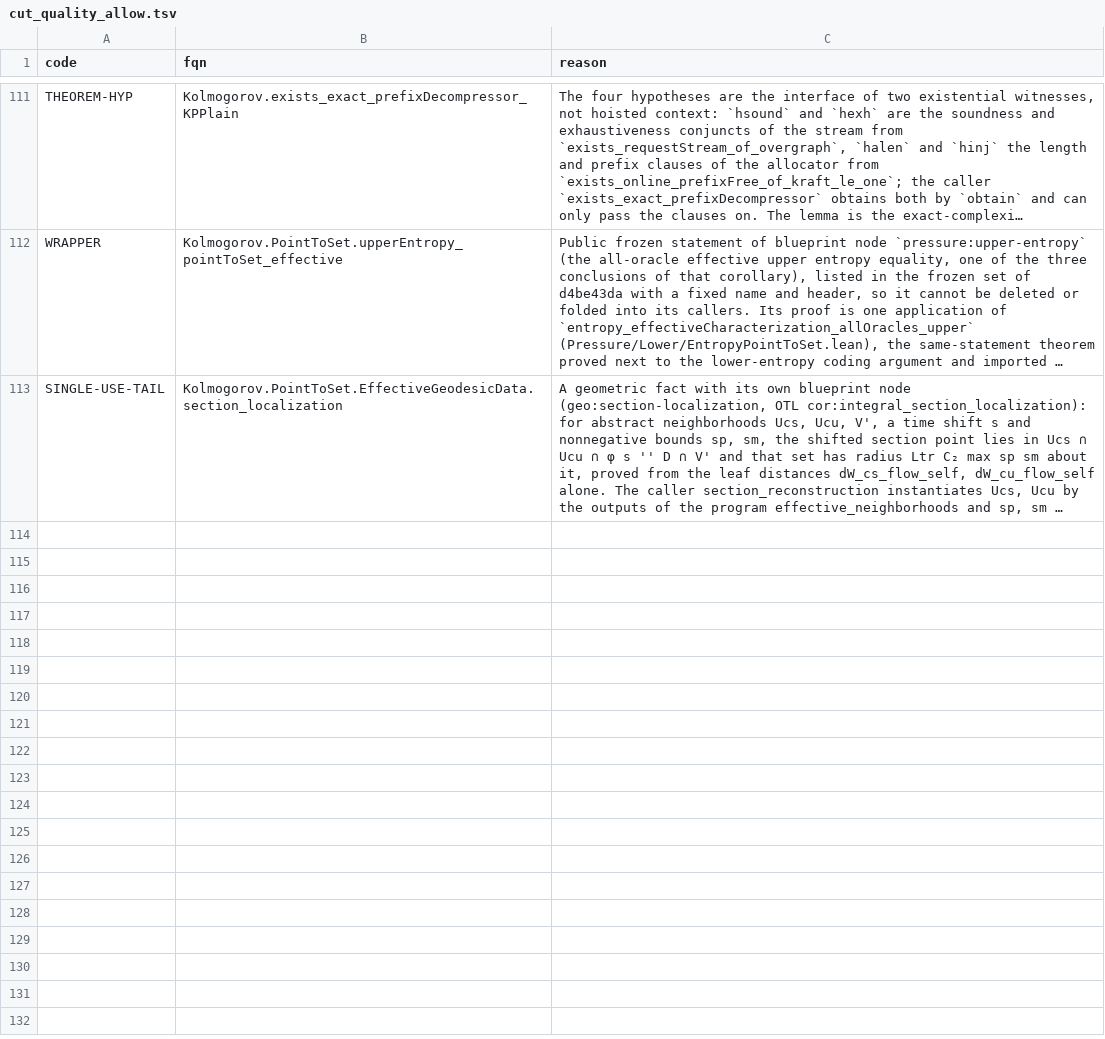
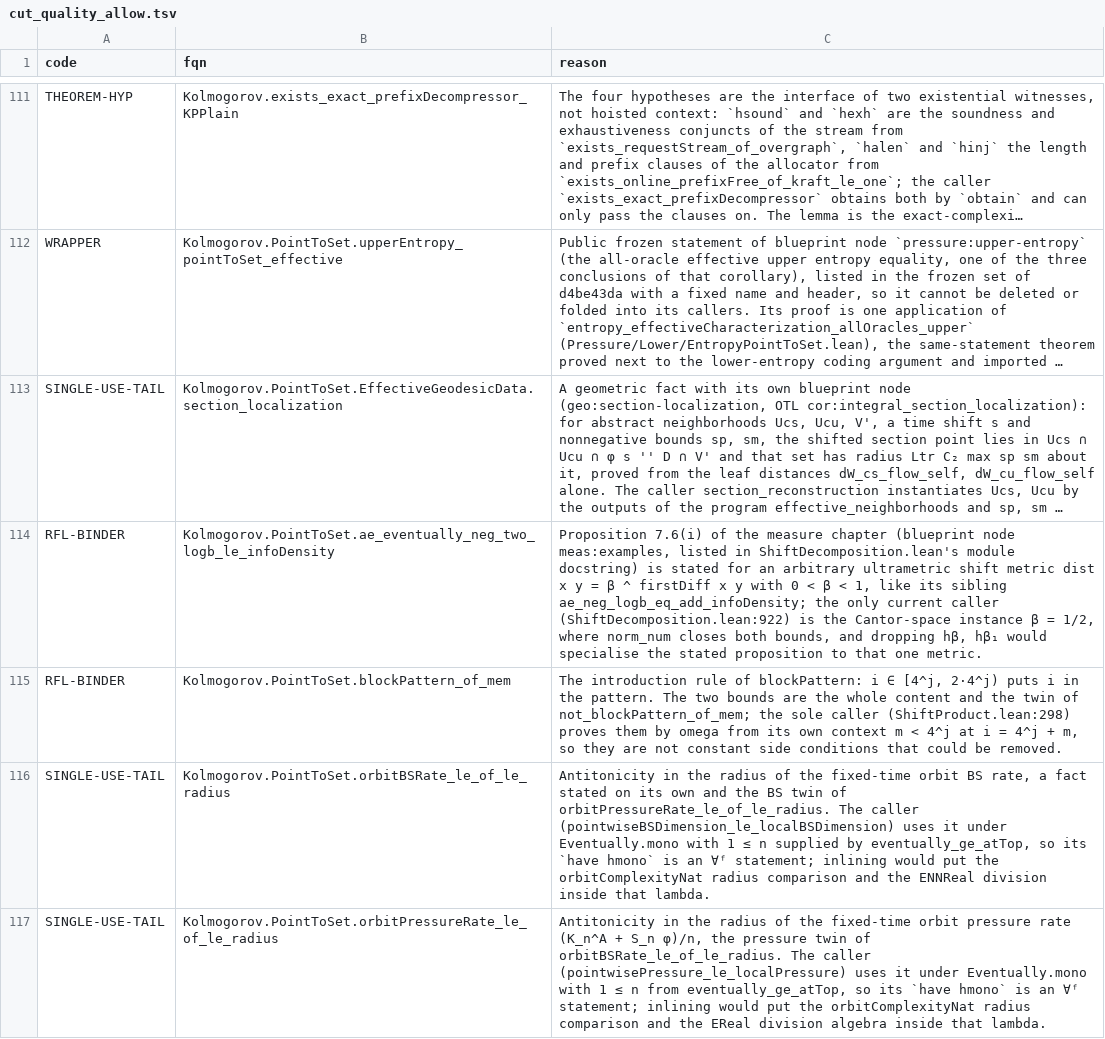
Before and after one commit to EmmaDinowitz/kolmogorov-complexity-lean, a TSV file: docs/history/cut_quality_allow.tsv, drawn as a sheet; only a part is shown, gaps mark what is left out; long unchanged cells end in …; the diff names each change by its address in the sheet, - before the commit and + after, or states it on an @@ line.

```diff
--- a/docs/history/cut_quality_allow.tsv
+++ b/docs/history/cut_quality_allow.tsv
+row 114: RFL-BINDER | Kolmogorov.PointToSet.ae_eventually_neg_two_logb_le_infoDensity | Proposition 7.6(i) of the measure chapter (blueprint node meas:examples, listed in ShiftDecomposition.lean's module docstring) is stated for an arbitrary ultrametric shift metric dist x y = β ^ firstDiff x y with 0 < β < 1, like its sibling ae_neg_logb_eq_add_infoDensity; the only current caller (ShiftDecomposition.lean:922) is the Cantor-space instance β = 1/2, where norm_num closes both bounds, and dropping hβ, hβ₁ would specialise the stated proposition to that one metric.
+row 115: RFL-BINDER | Kolmogorov.PointToSet.blockPattern_of_mem | The introduction rule of blockPattern: i ∈ [4^j, 2·4^j) puts i in the pattern. The two bounds are the whole content and the twin of not_blockPattern_of_mem; the sole caller (ShiftProduct.lean:298) proves them by omega from its own context m < 4^j at i = 4^j + m, so they are not constant side conditions that could be removed.
+row 116: SINGLE-USE-TAIL | Kolmogorov.PointToSet.orbitBSRate_le_of_le_radius | Antitonicity in the radius of the fixed-time orbit BS rate, a fact stated on its own and the BS twin of orbitPressureRate_le_of_le_radius. The caller (pointwiseBSDimension_le_localBSDimension) uses it under Eventually.mono with 1 ≤ n supplied by eventually_ge_atTop, so its `have hmono` is an ∀ᶠ statement; inlining would put the orbitComplexityNat radius comparison and the ENNReal division inside that lambda.
+row 117: SINGLE-USE-TAIL | Kolmogorov.PointToSet.orbitPressureRate_le_of_le_radius | Antitonicity in the radius of the fixed-time orbit pressure rate (K_n^A + S_n φ)/n, the pressure twin of orbitBSRate_le_of_le_radius. The caller (pointwisePressure_le_localPressure) uses it under Eventually.mono with 1 ≤ n from eventually_ge_atTop, so its `have hmono` is an ∀ᶠ statement; inlining would put the orbitComplexityNat radius comparison and the EReal division algebra inside that lambda.
```
Also changed, not shown: 20 other files.
